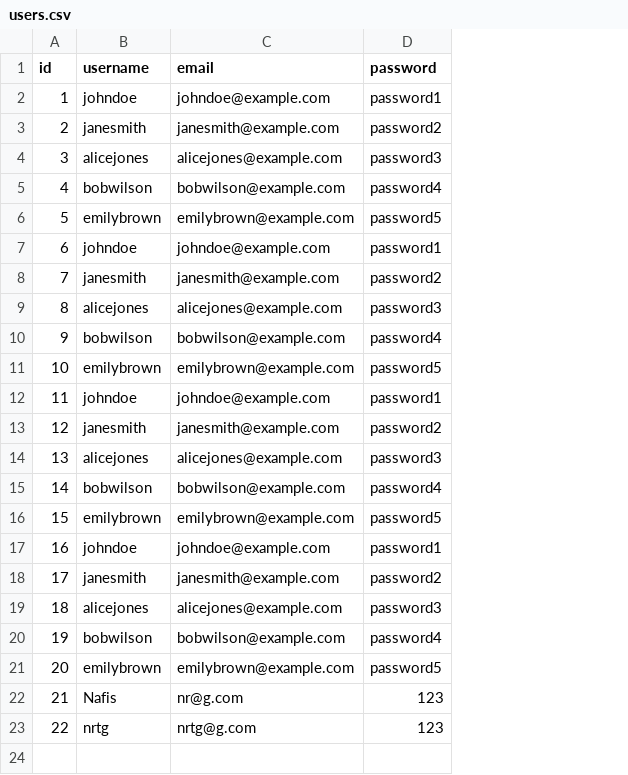
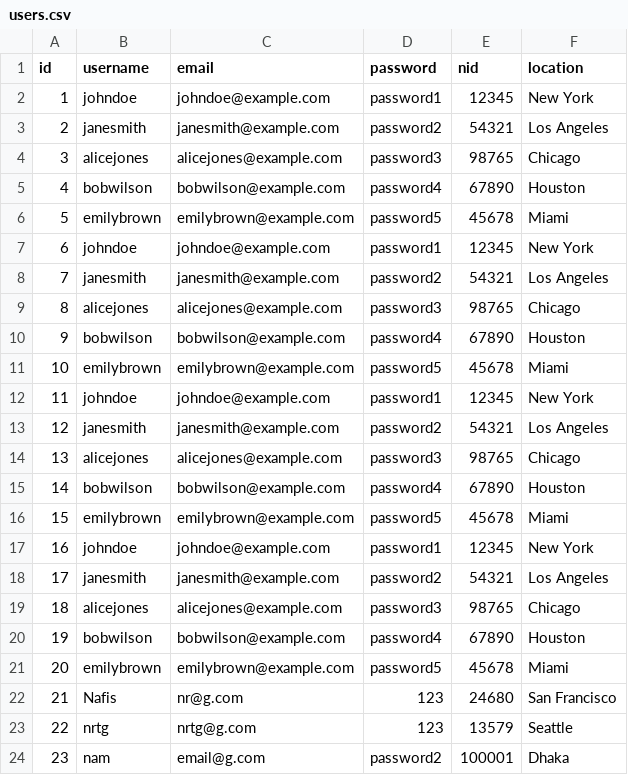
Before and after one commit to NafisRayan/My-Student-Dorm-Site, a CSV file: users.csv, drawn as a sheet; the diff names each change by its address in the sheet, - before the commit and + after, or states it on an @@ line.

```diff
--- a/users.csv
+++ b/users.csv
+column E (nid), rows 2-23: 12345 | 54321 | 98765 | 67890 | 45678 | 12345 | 54321 | 98765 | 67890 | 45678 | 12345 | 54321 | 98765 | 67890 | 45678 | 12345 | 54321 | 98765 | 67890 | 45678 | 24680 | 13579
+column F (location), rows 2-23: New York | Los Angeles | Chicago | Houston | Miami | New York | Los Angeles | Chicago | Houston | Miami | New York | Los Angeles | Chicago | Houston | Miami | New York | Los Angeles | Chicago | Houston | Miami | San Francisco | Seattle
+row 24: 23 | nam | email@g.com | password2 | 100001 | Dhaka
```
Also changed, not shown: 10 other files.
